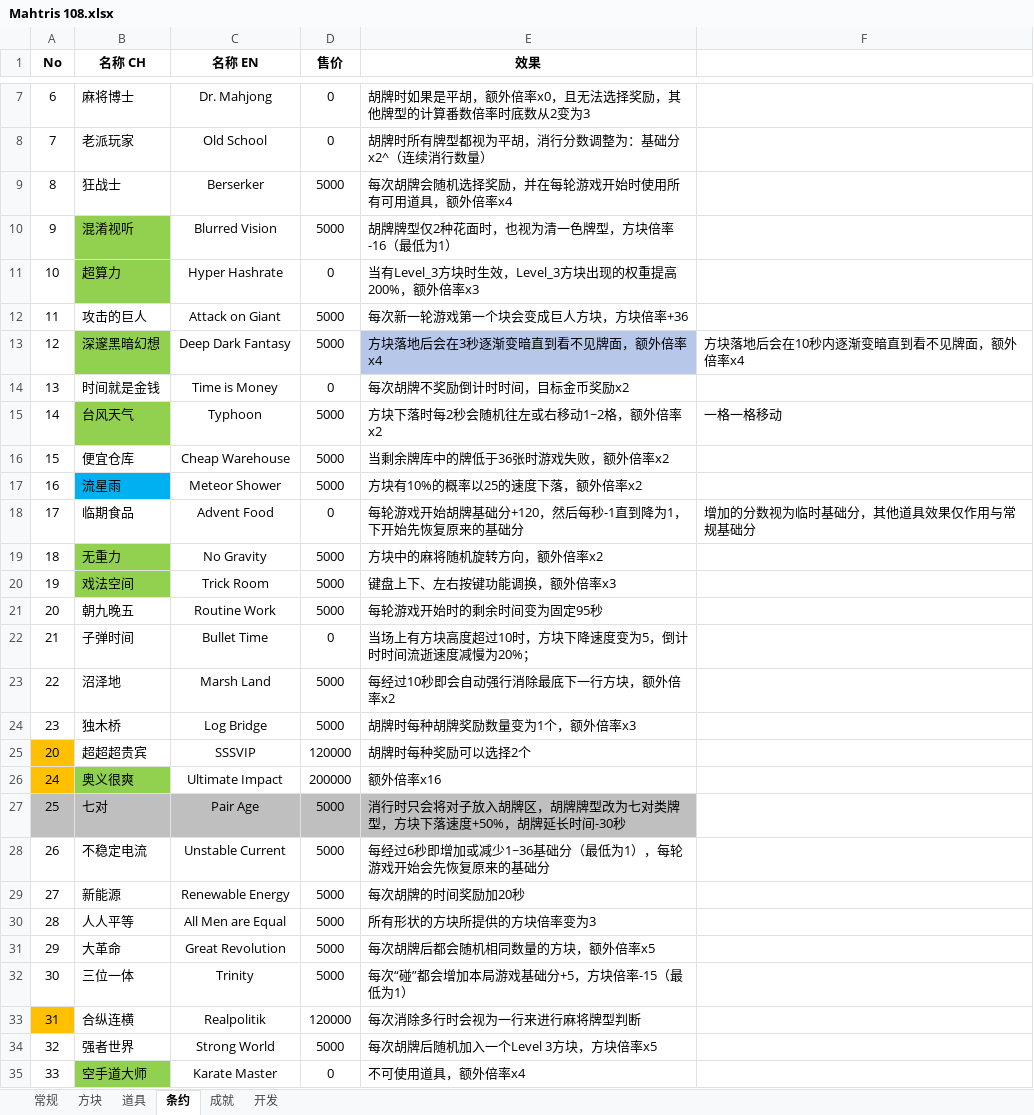
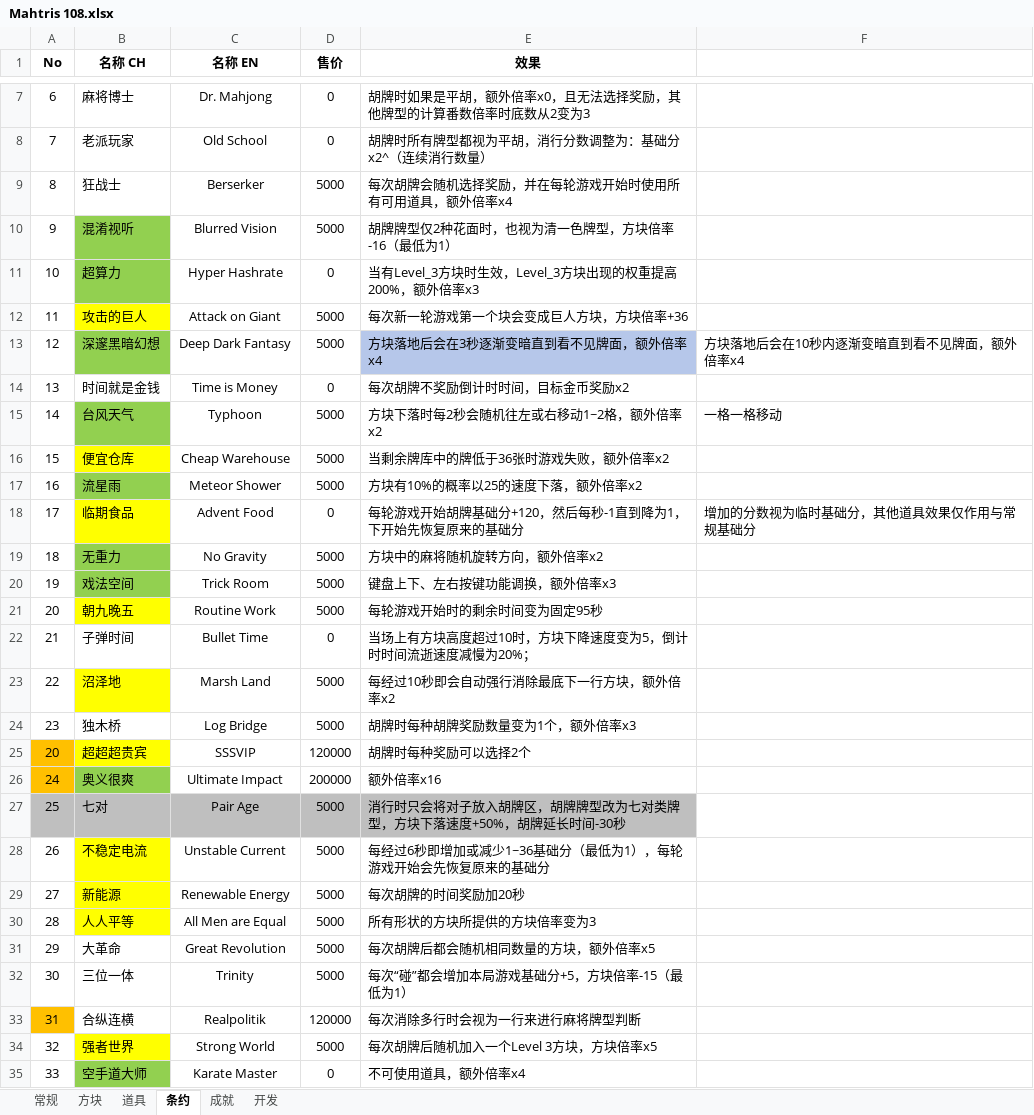
Before and after one commit to zxy199193/Mahtris-108, an Excel workbook: Mahtris 108/Assets/Document/Mahtris 108.xlsx, sheet 条约, drawn as a sheet; only a part is shown, gaps mark what is left out; values as stored, in another font and other column widths than the file's, no borders; the diff covers the shown part only; the diff names each change by its address in the sheet, - before the commit and + after, or states it on an @@ line.

```diff
--- a/Mahtris 108/Assets/Document/Mahtris 108.xlsx (sheet 条约)
+++ b/Mahtris 108/Assets/Document/Mahtris 108.xlsx (sheet 条约)
-B12 fill: none
+B12 fill: #FFFF00
-B16 fill: none
+B16 fill: #FFFF00
-B17 fill: #00B0F0
+B17 fill: #92D050
-B18 fill: none
+B18 fill: #FFFF00
-B21 fill: none
+B21 fill: #FFFF00
-B23 fill: none
+B23 fill: #FFFF00
-B25 fill: none
+B25 fill: #FFFF00
-B28:B30 fill: none
+B28:B30 fill: #FFFF00
-B34 fill: none
+B34 fill: #FFFF00
```
Also changed, not shown: cell formats elsewhere in this sheet, sheet 道具, 8 other files.
